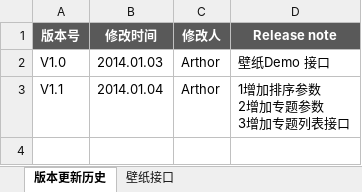
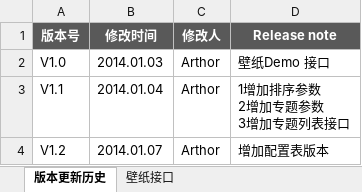
Before and after one commit to itabas016/ebandbox, an Excel workbook: doc/ThemeInterface.xlsx, sheet 版本更新历史, drawn as a sheet; values as stored, in another font and other column widths than the file's, no borders; the diff names each change by its address in the sheet, - before the commit and + after, or states it on an @@ line.

```diff
--- a/doc/ThemeInterface.xlsx (sheet 版本更新历史)
+++ b/doc/ThemeInterface.xlsx (sheet 版本更新历史)
+row 4: V1.2 | 2014.01.07 | Arthor | 增加配置表版本
```
Also changed, not shown: sheet 壁纸接口.
